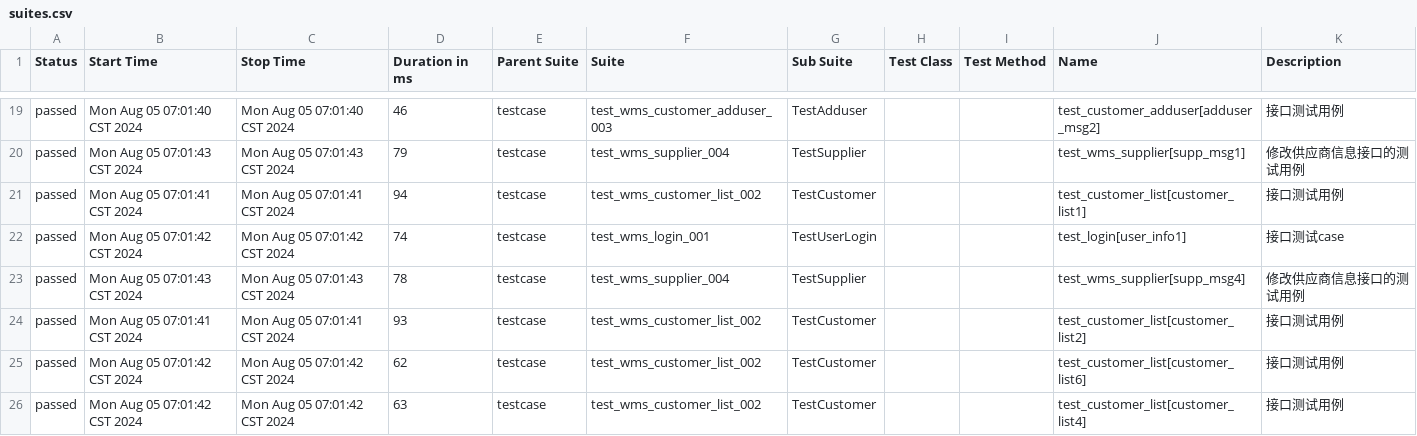
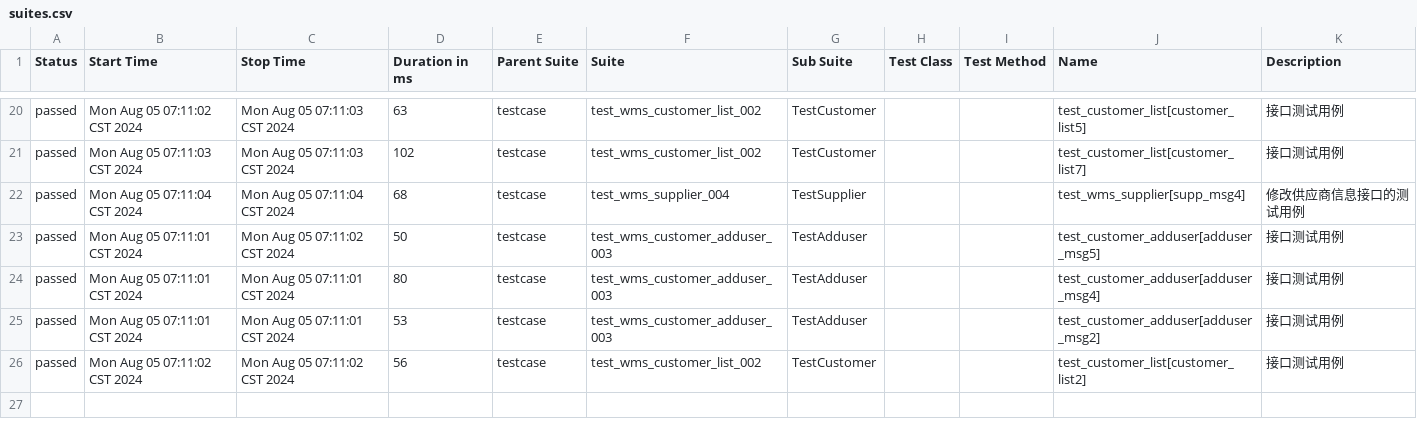
Before and after one commit to rorojostar/api-auto-test, a CSV file: report/allure_html/data/suites.csv, drawn as a sheet; only a part is shown, gaps mark what is left out; the diff covers the shown part only.

```diff
--- a/report/allure_html/data/suites.csv
+++ b/report/allure_html/data/suites.csv
@@ -19,8 +20,7 @@
-"passed","Mon Aug 05 07:01:40 CST 2024","Mon Aug 05 07:01:40 CST 2024","46","testcase","test_wms_customer_adduser_003","TestAdduser","","","test_customer_adduser[adduser_msg2]","接口测试用例"
-"passed","Mon Aug 05 07:01:43 CST 2024","Mon Aug 05 07:01:43 CST 2024","79","testcase","test_wms_supplier_004","TestSupplier","","","test_wms_supplier[supp_msg1]","修改供应商信息接口的测试用例"
-"passed","Mon Aug 05 07:01:41 CST 2024","Mon Aug 05 07:01:41 CST 2024","94","testcase","test_wms_customer_list_002","TestCustomer","","","test_customer_list[customer_list1]","接口测试用例"
-"passed","Mon Aug 05 07:01:42 CST 2024","Mon Aug 05 07:01:42 CST 2024","74","testcase","test_wms_login_001","TestUserLogin","","","test_login[user_info1]","接口测试case"
-"passed","Mon Aug 05 07:01:43 CST 2024","Mon Aug 05 07:01:43 CST 2024","78","testcase","test_wms_supplier_004","TestSupplier","","","test_wms_supplier[supp_msg4]","修改供应商信息接口的测试用例"
-"passed","Mon Aug 05 07:01:41 CST 2024","Mon Aug 05 07:01:41 CST 2024","93","testcase","test_wms_customer_list_002","TestCustomer","","","test_customer_list[customer_list2]","接口测试用例"
-"passed","Mon Aug 05 07:01:42 CST 2024","Mon Aug 05 07:01:42 CST 2024","62","testcase","test_wms_customer_list_002","TestCustomer","","","test_customer_list[customer_list6]","接口测试用例"
-"passed","Mon Aug 05 07:01:42 CST 2024","Mon Aug 05 07:01:42 CST 2024","63","testcase","test_wms_customer_list_002","TestCustomer","","","test_customer_list[customer_list4]","接口测试用例"
+"passed","Mon Aug 05 07:11:02 CST 2024","Mon Aug 05 07:11:03 CST 2024","63","testcase","test_wms_customer_list_002","TestCustomer","","","test_customer_list[customer_list5]","接口测试用例"
+"passed","Mon Aug 05 07:11:03 CST 2024","Mon Aug 05 07:11:03 CST 2024","102","testcase","test_wms_customer_list_002","TestCustomer","","","test_customer_list[customer_list7]","接口测试用例"
+"passed","Mon Aug 05 07:11:04 CST 2024","Mon Aug 05 07:11:04 CST 2024","68","testcase","test_wms_supplier_004","TestSupplier","","","test_wms_supplier[supp_msg4]","修改供应商信息接口的测试用例"
+"passed","Mon Aug 05 07:11:01 CST 2024","Mon Aug 05 07:11:02 CST 2024","50","testcase","test_wms_customer_adduser_003","TestAdduser","","","test_customer_adduser[adduser_msg5]","接口测试用例"
+"passed","Mon Aug 05 07:11:01 CST 2024","Mon Aug 05 07:11:01 CST 2024","80","testcase","test_wms_customer_adduser_003","TestAdduser","","","test_customer_adduser[adduser_msg4]","接口测试用例"
+"passed","Mon Aug 05 07:11:01 CST 2024","Mon Aug 05 07:11:01 CST 2024","53","testcase","test_wms_customer_adduser_003","TestAdduser","","","test_customer_adduser[adduser_msg2]","接口测试用例"
+"passed","Mon Aug 05 07:11:02 CST 2024","Mon Aug 05 07:11:02 CST 2024","56","testcase","test_wms_customer_list_002","TestCustomer","","","test_customer_list[customer_list2]","接口测试用例"
```
Also changed, not shown: 5 added rows, 4 removed rows and 56 edited cells elsewhere in this file, report/allure_html/data/behaviors.csv, 22 other files.
